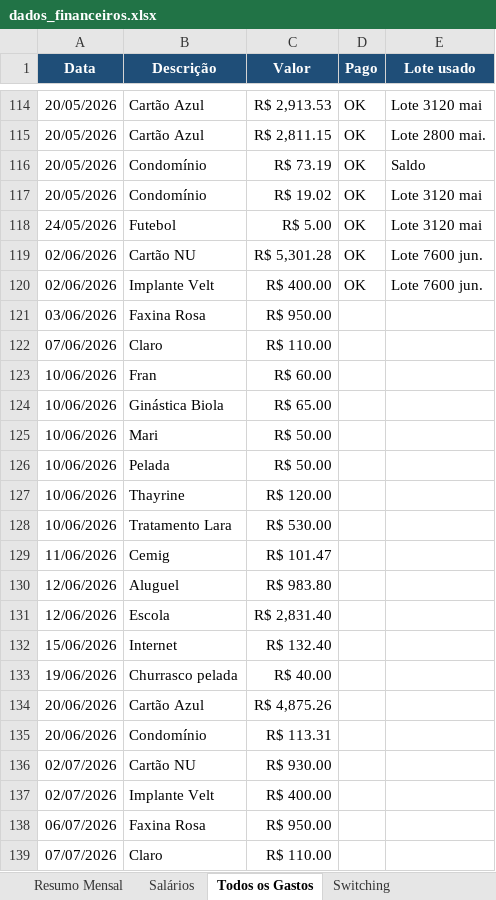
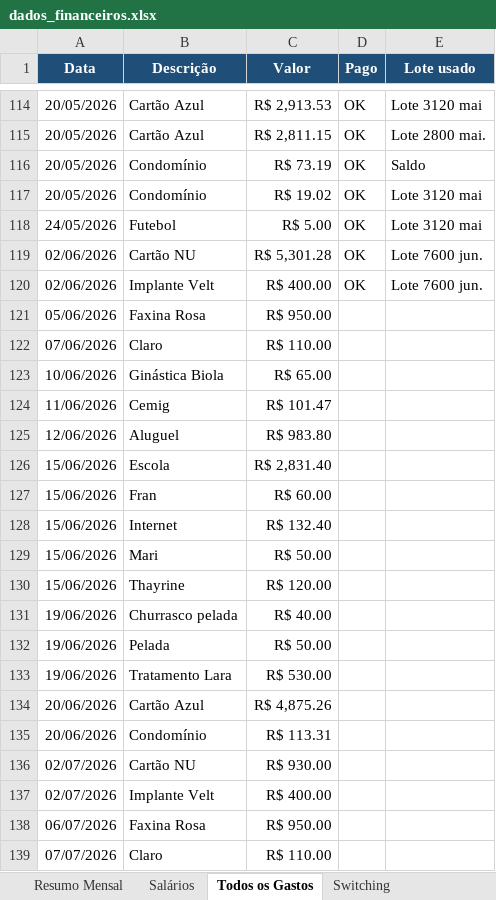
Before and after one commit to WevertonGomesCosta/payment-investment-allocation, an Excel workbook: dados/dados_financeiros.xlsx, sheet Todos os Gastos, drawn as a sheet; only a part is shown, gaps mark what is left out; values as stored, in another font and other column widths than the file's, no borders; charts and pictures not drawn; removed rows and columns are numbered as before the commit, all else as after; the diff names each change by its address in the sheet, - before the commit and + after, or states it on an @@ line.

Commit message:
Atualiza dados financeiros pós PR487

```diff
--- a/dados/dados_financeiros.xlsx (sheet Todos os Gastos)
+++ b/dados/dados_financeiros.xlsx (sheet Todos os Gastos)
-A121 (Data): 03/06/2026
+A121 (Data): 05/06/2026
-row 123: 10/06/2026 | Fran | R$ 60.00
-row 125: 10/06/2026 | Mari | R$ 50.00
-row 126: 10/06/2026 | Pelada | R$ 50.00
-row 127: 10/06/2026 | Thayrine | R$ 120.00
-row 128: 10/06/2026 | Tratamento Lara | R$ 530.00
-A126 (Data): 12/06/2026
+A126 (Data): 15/06/2026
+row 127: 15/06/2026 | Fran | R$ 60.00
+row 129: 15/06/2026 | Mari | R$ 50.00
+row 130: 15/06/2026 | Thayrine | R$ 120.00
+row 132: 19/06/2026 | Pelada | R$ 50.00
+row 133: 19/06/2026 | Tratamento Lara | R$ 530.00
```
Also changed, not shown: sheet Inventário de Lotes, charts or pictures.
